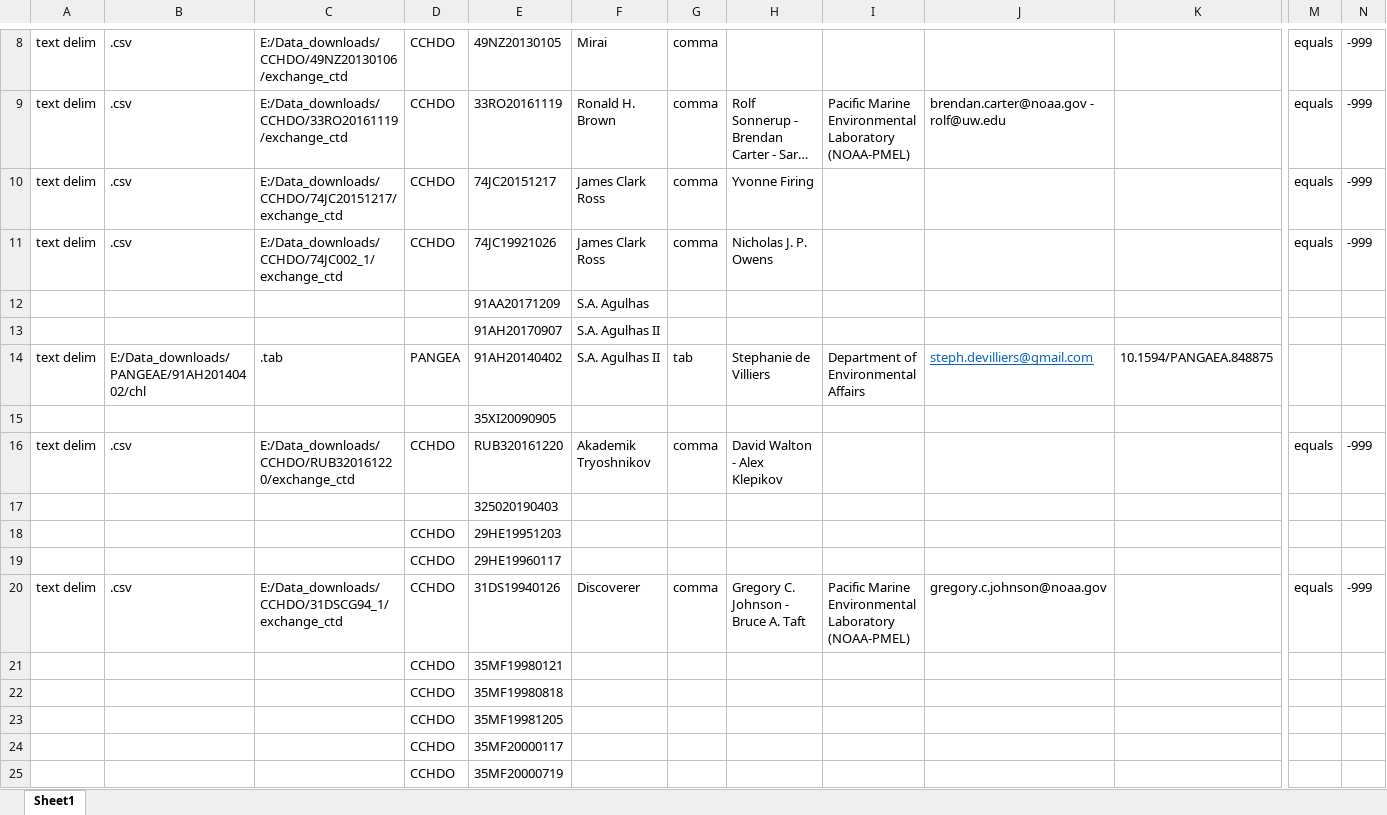
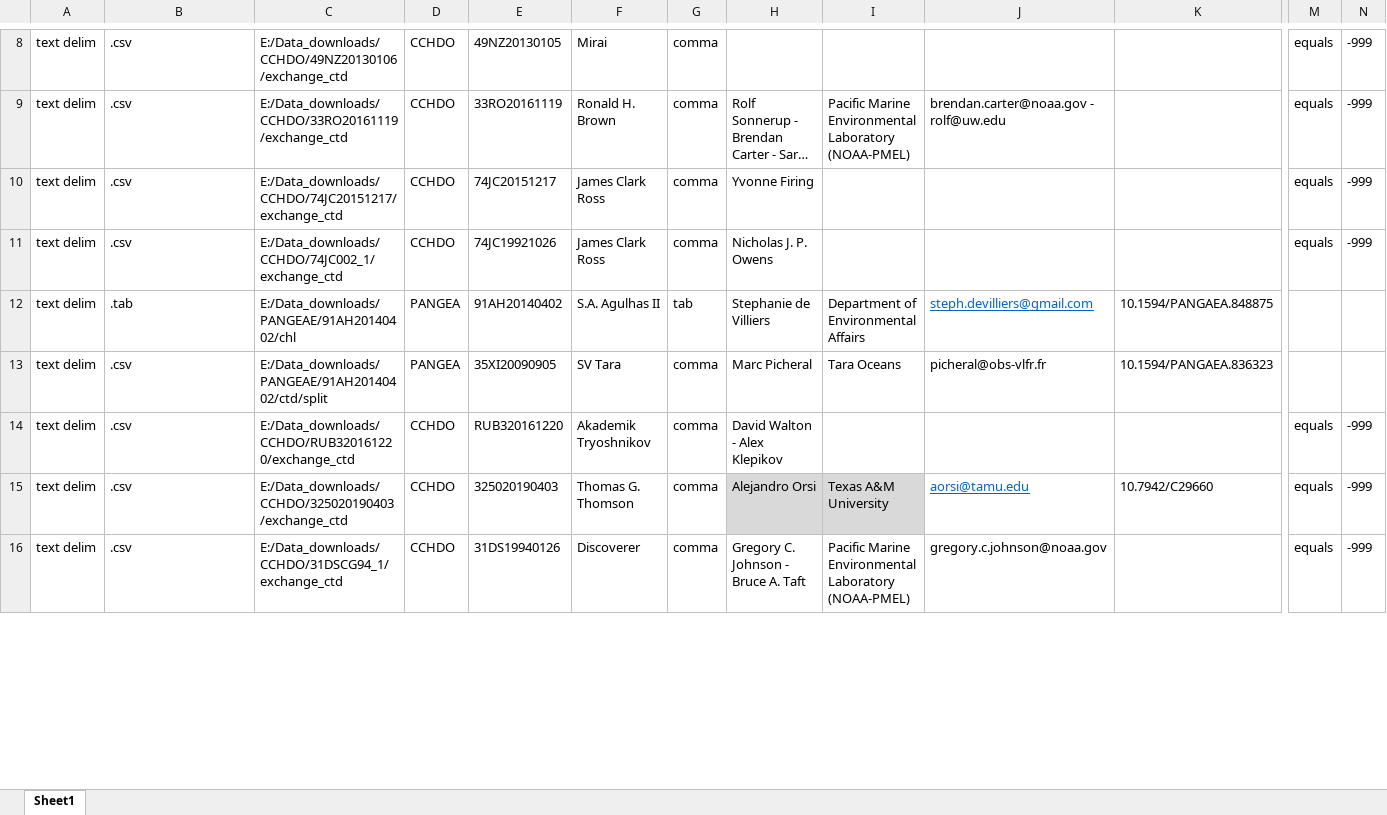
Before and after one commit to KimBaldry/BIO-MATE, an Excel workbook: product_data/processing_metadata/C5/PROF_meta.xlsx, sheet Sheet1, drawn as a sheet; only a part is shown, gaps mark what is left out; long unchanged cells end in …; values as stored, in another font and other column widths than the file's, no borders; removed rows and columns are numbered as before the commit, all else as after; rows hold the shown columns only; the diff covers the shown part only; the diff names each change by its address in the sheet, - before the commit and + after, or states it on an @@ line.

Commit message:
Edits. add C5 data and debug PROF_to_WPE

```diff
--- a/product_data/processing_metadata/C5/PROF_meta.xlsx (sheet Sheet1)
+++ b/product_data/processing_metadata/C5/PROF_meta.xlsx (sheet Sheet1)
-row 12:  |  |  |  | 91AA20171209 | S.A. Agulhas
-row 13:  |  |  |  | 91AH20170907 | S.A. Agulhas II
-B12: E:/Data_downloads/PANGEAE/91AH20140402/chl
+B12: .tab
-C12: .tab
+C12: E:/Data_downloads/PANGEAE/91AH20140402/chl
-row 15:  |  |  |  | 35XI20090905
+row 13: text delim | .csv | E:/Data_downloads/PANGEAE/91AH20140402/ctd/split | PANGEA | 35XI20090905 | SV Tara | comma | Marc Picheral | Tara Oceans | picheral@obs-vlfr.fr | 10.1594/PANGAEA.836323
-row 17:  |  |  |  | 325020190403
-row 18:  |  |  | CCHDO | 29HE19951203
-row 19:  |  |  | CCHDO | 29HE19960117
+row 15: text delim | .csv | E:/Data_downloads/CCHDO/325020190403/exchange_ctd | CCHDO | 325020190403 | Thomas G. Thomson | comma | Alejandro Orsi | Texas A&M University | aorsi@tamu.edu | 10.7942/C29660 | equals | -999
-row 21:  |  |  | CCHDO | 35MF19980121
-row 22:  |  |  | CCHDO | 35MF19980818
-row 23:  |  |  | CCHDO | 35MF19981205
-row 24:  |  |  | CCHDO | 35MF20000117
-row 25:  |  |  | CCHDO | 35MF20000719
```
Also changed, not shown: 6 added rows and 9 removed rows elsewhere in this sheet, product_data/processing_metadata/C5/PIG_meta.xlsx, 8 other files.
